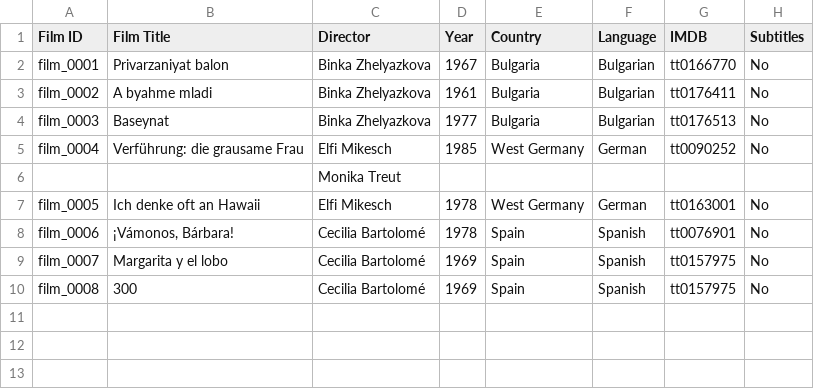
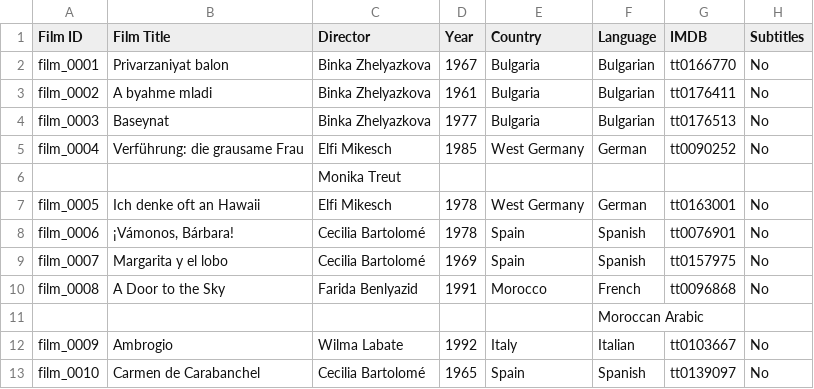
Before and after one commit to NyeJones/subtitling-womens-world-cinema, a CSV file: data/films.csv, drawn as a sheet.

Commit message:
screenings and films

```diff
--- a/data/films.csv
+++ b/data/films.csv
@@ -9,2 +9,5 @@ film_0006,"¡Vámonos, Bárbara!",Cecilia Bartolomé,1978,Spain,Spanish,tt007690
 film_0007,Margarita y el lobo,Cecilia Bartolomé,1969,Spain,Spanish,tt0157975,No
-film_0008,300,Cecilia Bartolomé,1969,Spain,Spanish,tt0157975,No
+film_0008,A Door to the Sky,Farida Benlyazid,1991,Morocco,French,tt0096868,No
+,,,,,Moroccan Arabic,,
+film_0009,Ambrogio,Wilma Labate,1992,Italy,Italian,tt0103667,No
+film_0010,Carmen de Carabanchel,Cecilia Bartolomé,1965,Spain,Spanish,tt0139097,No
```
Also changed, not shown: data/screenings.csv.
